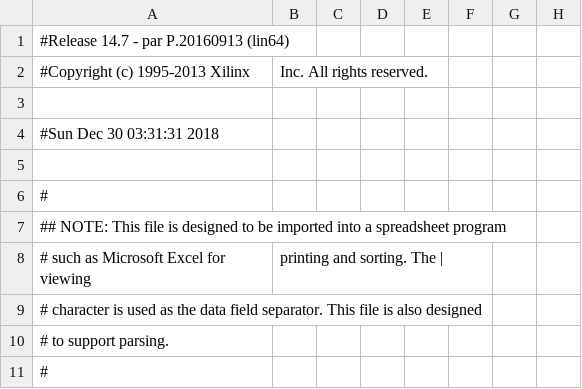
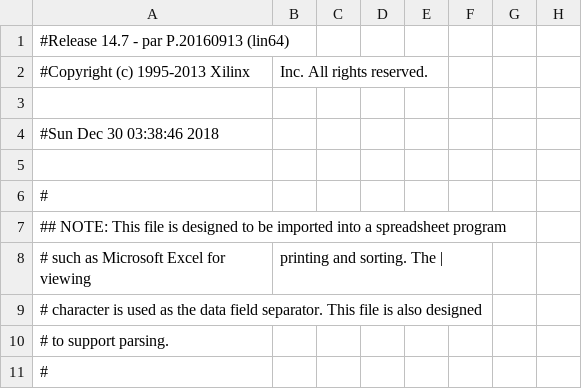
Before and after one commit to daveland/Panotest, a CSV file: toplevel_pad.csv, drawn as a sheet; only a part is shown; the diff names each change by its address in the sheet, - before the commit and + after, or states it on an @@ line.

```diff
--- a/toplevel_pad.csv
+++ b/toplevel_pad.csv
-A4: #Sun Dec 30 03:31:31 2018
+A4: #Sun Dec 30 03:38:46 2018
```
Also changed, not shown: 41 other files.
